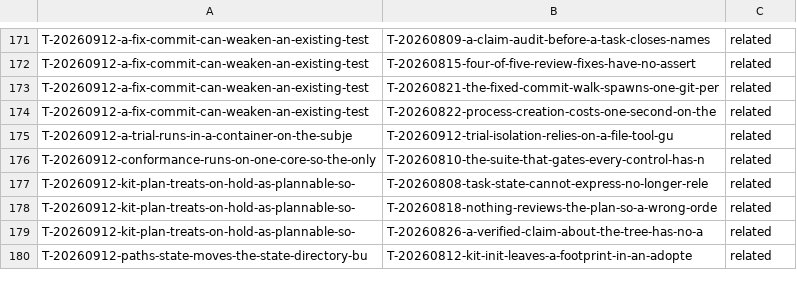
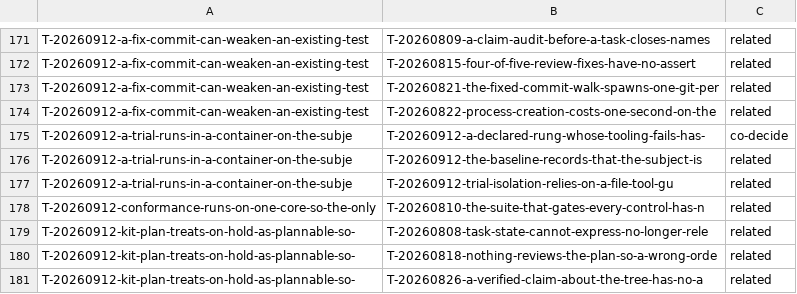
Before and after one commit to raghuveer/coding-kit, a TSV file: docs/dependency-map.tsv, drawn as a sheet; only a part is shown, gaps mark what is left out; the shorter side is filled out with more unchanged rows.

```diff
--- a/docs/dependency-map.tsv
+++ b/docs/dependency-map.tsv
@@ -174,2 +174,4 @@ T-20260912-a-fix-commit-can-weaken-an-existing-test	T-20260821-the-fixed-commit-
 T-20260912-a-fix-commit-can-weaken-an-existing-test	T-20260822-process-creation-costs-one-second-on-the	related
+T-20260912-a-trial-runs-in-a-container-on-the-subje	T-20260912-a-declared-rung-whose-tooling-fails-has-	co-decide
+T-20260912-a-trial-runs-in-a-container-on-the-subje	T-20260912-the-baseline-records-that-the-subject-is	related
 T-20260912-a-trial-runs-in-a-container-on-the-subje	T-20260912-trial-isolation-relies-on-a-file-tool-gu	related
```
Also changed, not shown: 1 other file.
